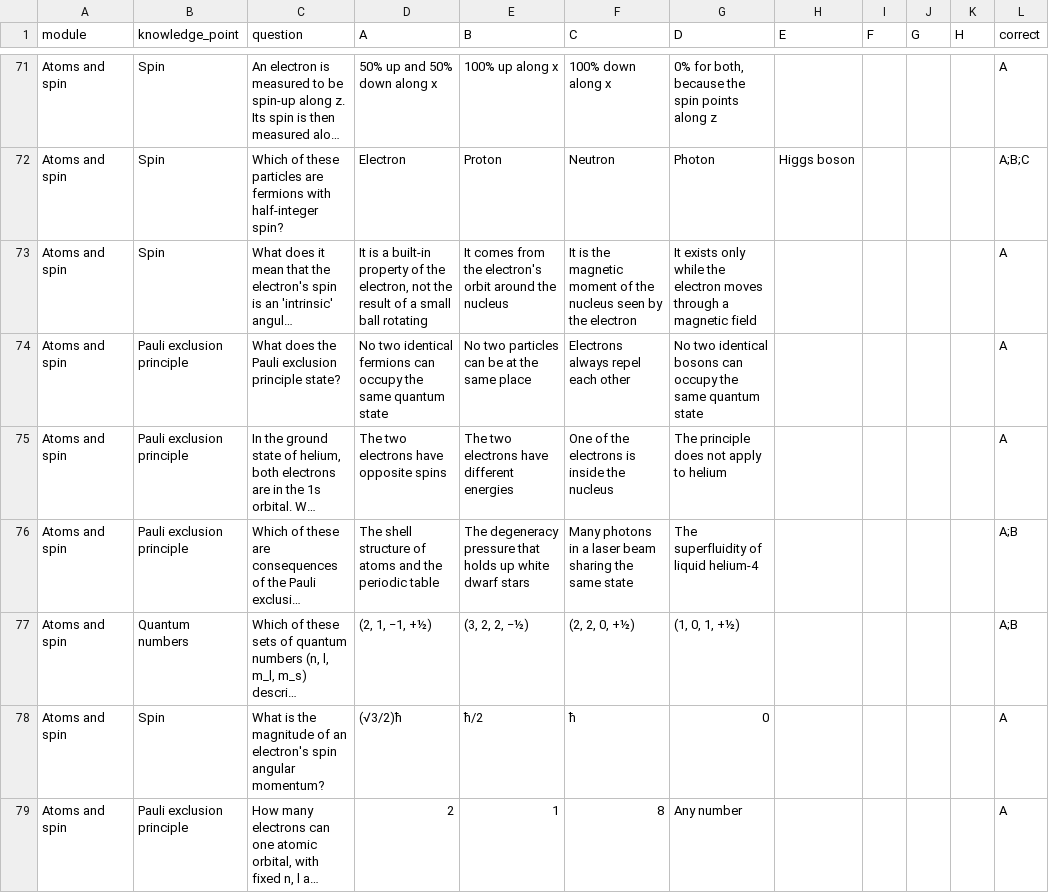
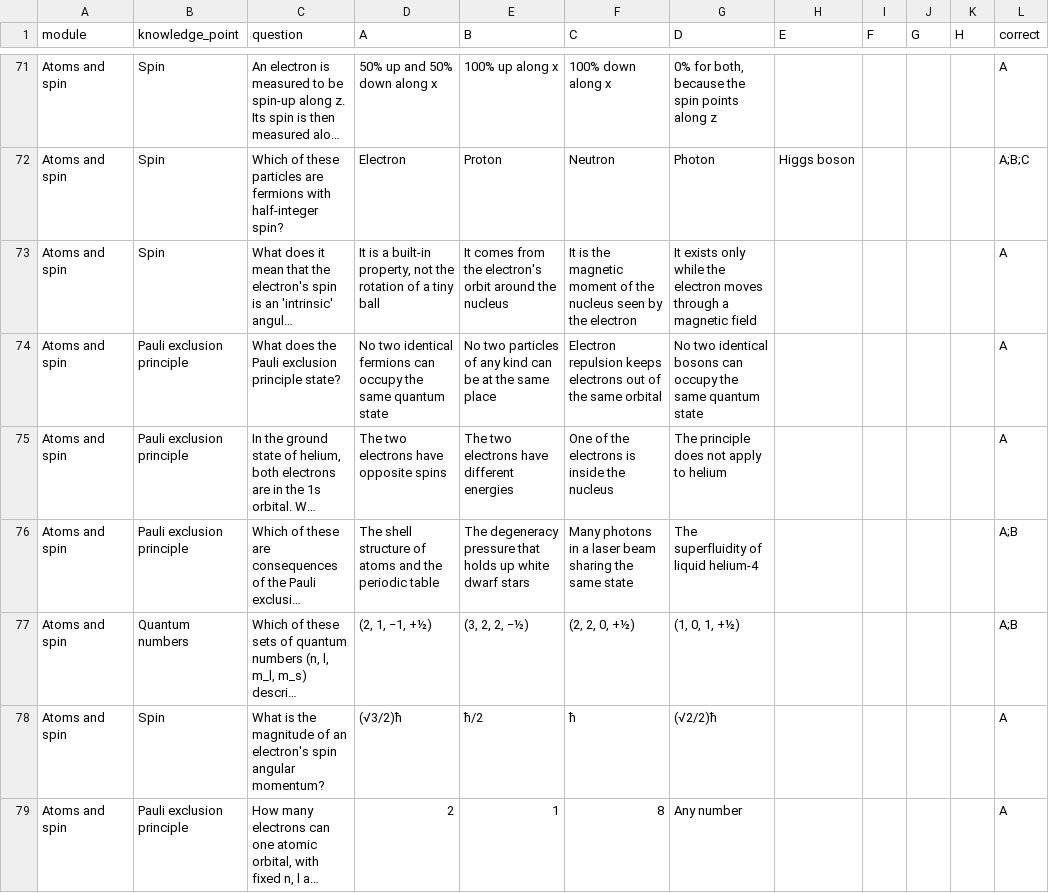
Before and after one commit to jzagent001/tester-webapp, a CSV file: data/examples/quantum_physics_fundamentals.csv, drawn as a sheet; only a part is shown, gaps mark what is left out; long unchanged cells end in …; the diff covers the shown part only; the diff names each change by its address in the sheet, - before the commit and + after, or states it on an @@ line.

```diff
--- a/data/examples/quantum_physics_fundamentals.csv
+++ b/data/examples/quantum_physics_fundamentals.csv
-D73 (A): …a built-in property of the electron, not the result of a small ball rotating
+D73 (A): …a built-in property, not the rotation of a tiny ball
-E74 (B): …two particles can be…
+E74 (B): …two particles of any kind can be…
-F74 (C): Electrons always repel each other
+F74 (C): Electron repulsion keeps electrons out of the same orbital
-G78 (D): 0
+G78 (D): (√2/2)ħ
```
Also changed, not shown: 92 edited cells elsewhere in this file, question writing instructions/sample_question_bank.csv, 2 other files.
